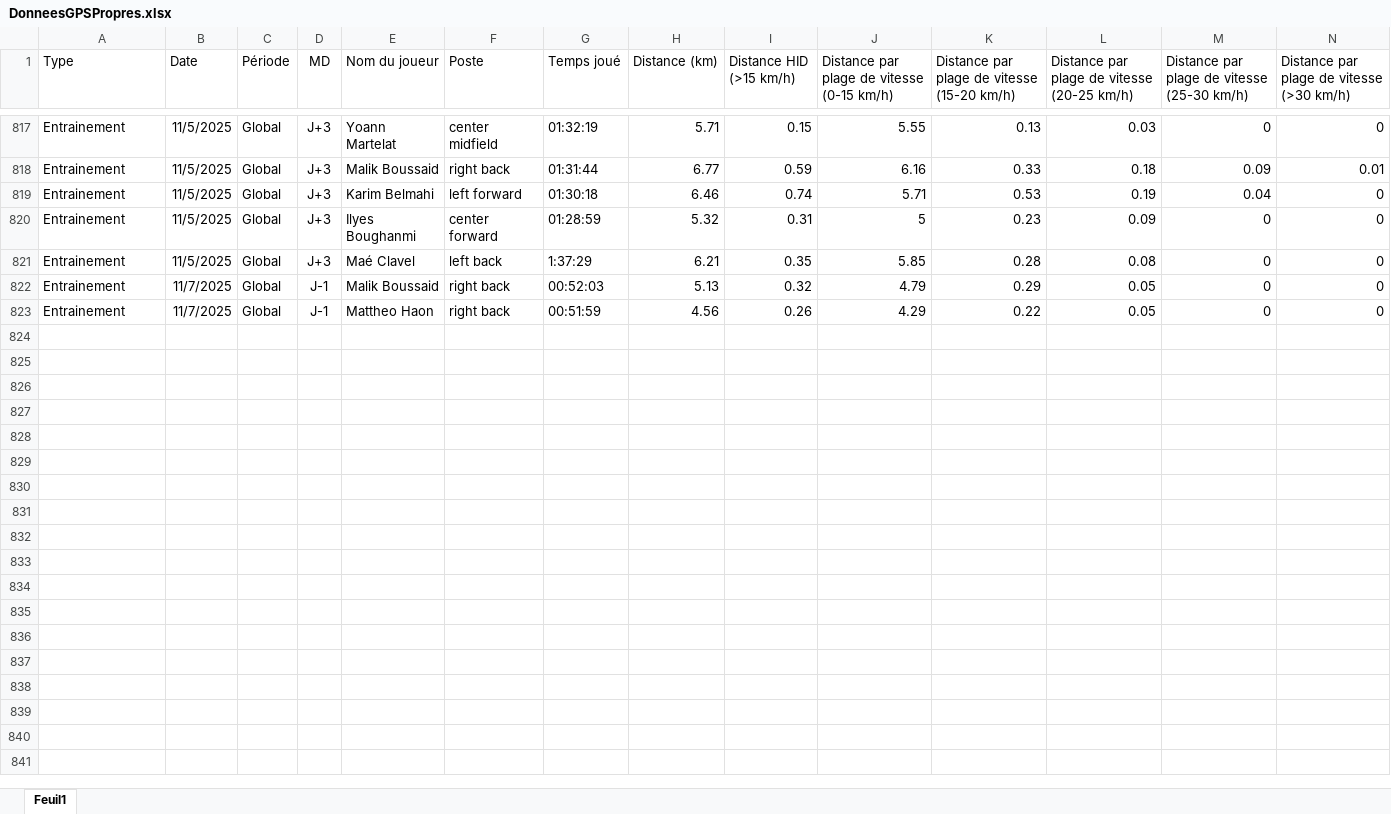
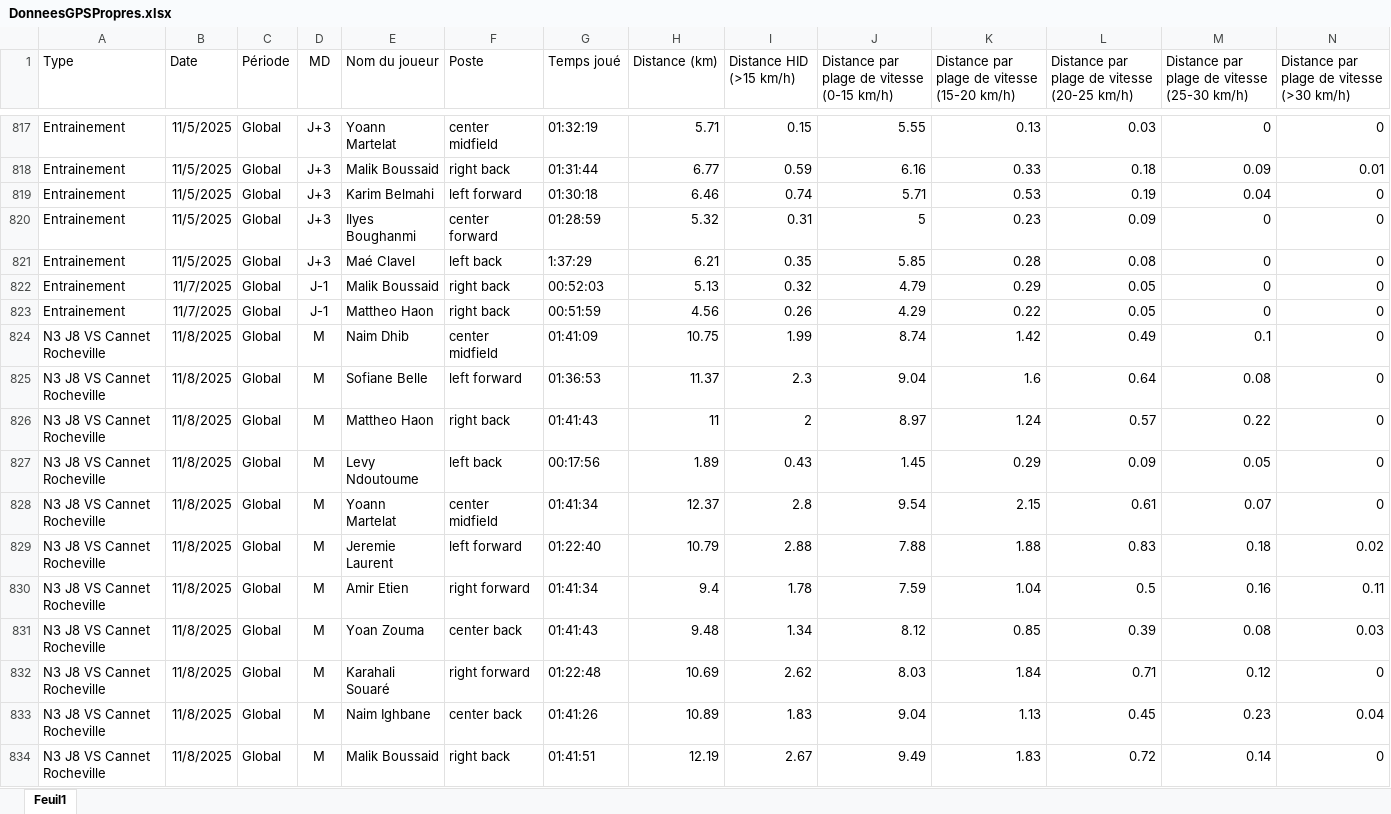
Before and after one commit to Chris15100/lld-app, an Excel workbook: data/DonneesGPSPropres.xlsx, sheet Feuil1, drawn as a sheet; only a part is shown, gaps mark what is left out; values as stored, in another font and other column widths than the file's, no borders; rows hold the shown columns only; the diff names each change by its address in the sheet, - before the commit and + after, or states it on an @@ line.

```diff
--- a/data/DonneesGPSPropres.xlsx (sheet Feuil1)
+++ b/data/DonneesGPSPropres.xlsx (sheet Feuil1)
+row 824: N3 J8 VS Cannet Rocheville | 11/8/2025 | Global | M | Naim Dhib | center midfield | 01:41:09 | 10.75 | 1.99 | 8.74 | 1.42 | 0.49 | 0.1 | 0
+row 825: N3 J8 VS Cannet Rocheville | 11/8/2025 | Global | M | Sofiane Belle | left forward | 01:36:53 | 11.37 | 2.3 | 9.04 | 1.6 | 0.64 | 0.08 | 0
+row 826: N3 J8 VS Cannet Rocheville | 11/8/2025 | Global | M | Mattheo Haon | right back | 01:41:43 | 11 | 2 | 8.97 | 1.24 | 0.57 | 0.22 | 0
+row 827: N3 J8 VS Cannet Rocheville | 11/8/2025 | Global | M | Levy Ndoutoume | left back | 00:17:56 | 1.89 | 0.43 | 1.45 | 0.29 | 0.09 | 0.05 | 0
+row 828: N3 J8 VS Cannet Rocheville | 11/8/2025 | Global | M | Yoann Martelat | center midfield | 01:41:34 | 12.37 | 2.8 | 9.54 | 2.15 | 0.61 | 0.07 | 0
+row 829: N3 J8 VS Cannet Rocheville | 11/8/2025 | Global | M | Jeremie Laurent | left forward | 01:22:40 | 10.79 | 2.88 | 7.88 | 1.88 | 0.83 | 0.18 | 0.02
+row 830: N3 J8 VS Cannet Rocheville | 11/8/2025 | Global | M | Amir Etien | right forward | 01:41:34 | 9.4 | 1.78 | 7.59 | 1.04 | 0.5 | 0.16 | 0.11
+row 831: N3 J8 VS Cannet Rocheville | 11/8/2025 | Global | M | Yoan Zouma | center back | 01:41:43 | 9.48 | 1.34 | 8.12 | 0.85 | 0.39 | 0.08 | 0.03
+row 832: N3 J8 VS Cannet Rocheville | 11/8/2025 | Global | M | Karahali Souaré | right forward | 01:22:48 | 10.69 | 2.62 | 8.03 | 1.84 | 0.71 | 0.12 | 0
+row 833: N3 J8 VS Cannet Rocheville | 11/8/2025 | Global | M | Naim Ighbane | center back | 01:41:26 | 10.89 | 1.83 | 9.04 | 1.13 | 0.45 | 0.23 | 0.04
+row 834: N3 J8 VS Cannet Rocheville | 11/8/2025 | Global | M | Malik Boussaid | right back | 01:41:51 | 12.19 | 2.67 | 9.49 | 1.83 | 0.72 | 0.14 | 0
```
Also changed, not shown: data/Présences.xlsx, data/Temps de jeu.xlsx.
